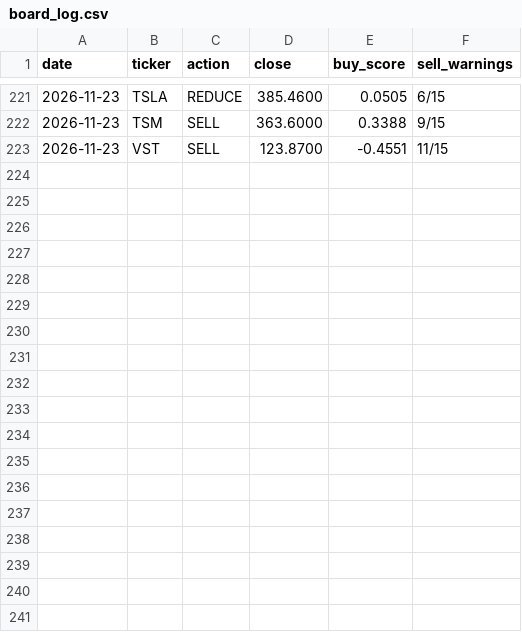
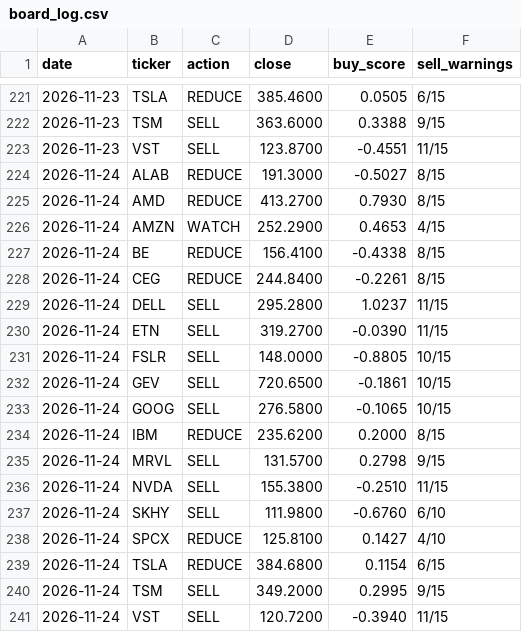
Before and after one commit to Clairechen163/stock-signal-lab, a CSV file: reports/board_log.csv, drawn as a sheet; only a part is shown, gaps mark what is left out; the diff names each change by its address in the sheet, - before the commit and + after, or states it on an @@ line.

Commit message:
Daily refresh: data through 2026-11-24

```diff
--- a/reports/board_log.csv
+++ b/reports/board_log.csv
+row 224: 2026-11-24 | ALAB | REDUCE | 191.3000 | -0.5027 | 8/15
+row 225: 2026-11-24 | AMD | REDUCE | 413.2700 | 0.7930 | 8/15
+row 226: 2026-11-24 | AMZN | WATCH | 252.2900 | 0.4653 | 4/15
+row 227: 2026-11-24 | BE | REDUCE | 156.4100 | -0.4338 | 8/15
+row 228: 2026-11-24 | CEG | REDUCE | 244.8400 | -0.2261 | 8/15
+row 229: 2026-11-24 | DELL | SELL | 295.2800 | 1.0237 | 11/15
+row 230: 2026-11-24 | ETN | SELL | 319.2700 | -0.0390 | 11/15
+row 231: 2026-11-24 | FSLR | SELL | 148.0000 | -0.8805 | 10/15
+row 232: 2026-11-24 | GEV | SELL | 720.6500 | -0.1861 | 10/15
+row 233: 2026-11-24 | GOOG | SELL | 276.5800 | -0.1065 | 10/15
+row 234: 2026-11-24 | IBM | REDUCE | 235.6200 | 0.2000 | 8/15
+row 235: 2026-11-24 | MRVL | SELL | 131.5700 | 0.2798 | 9/15
+row 236: 2026-11-24 | NVDA | SELL | 155.3800 | -0.2510 | 11/15
+row 237: 2026-11-24 | SKHY | SELL | 111.9800 | -0.6760 | 6/10
+row 238: 2026-11-24 | SPCX | REDUCE | 125.8100 | 0.1427 | 4/10
+row 239: 2026-11-24 | TSLA | REDUCE | 384.6800 | 0.1154 | 6/15
+row 240: 2026-11-24 | TSM | SELL | 349.2000 | 0.2995 | 9/15
+row 241: 2026-11-24 | VST | SELL | 120.7200 | -0.3940 | 11/15
```
Also changed, not shown: reports/board.csv, reports/findings_log.csv, 27 other files.
